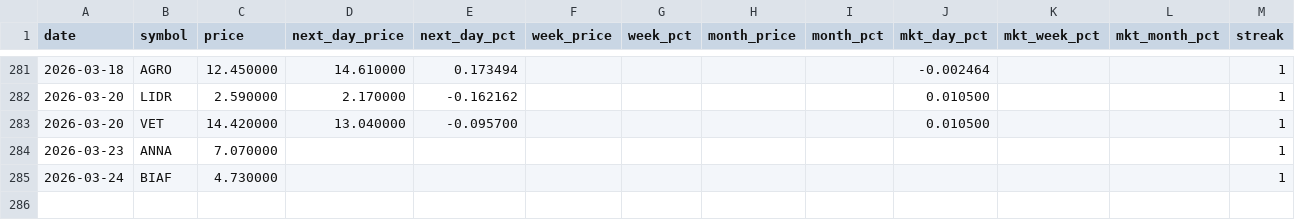
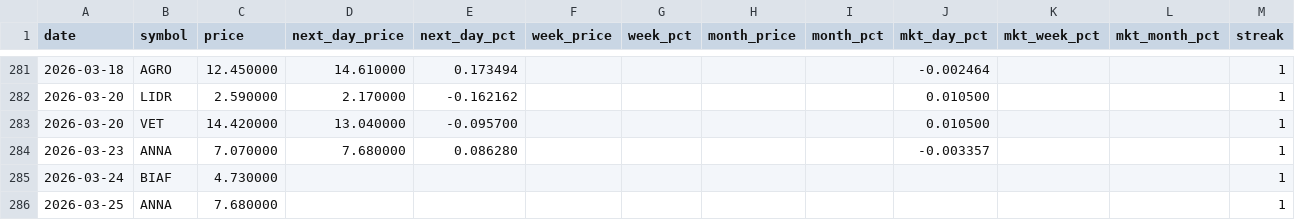
Before and after one commit to Microthware/belfort-reports, a CSV file: history/gapups-history.csv, drawn as a sheet; only a part is shown, gaps mark what is left out.

```diff
--- a/history/gapups-history.csv
+++ b/history/gapups-history.csv
@@ -283,3 +283,4 @@ date,symbol,price,next_day_price,next_day_pct,week_price,week_pct,month_price,mo
 2026-03-20,VET,14.420000,13.040000,-0.095700,,,,,0.010500,,,1
-2026-03-23,ANNA,7.070000,,,,,,,,,,1
+2026-03-23,ANNA,7.070000,7.680000,0.086280,,,,,-0.003357,,,1
 2026-03-24,BIAF,4.730000,,,,,,,,,,1
+2026-03-25,ANNA,7.680000,,,,,,,,,,1
```
Also changed, not shown: 4 other files.
